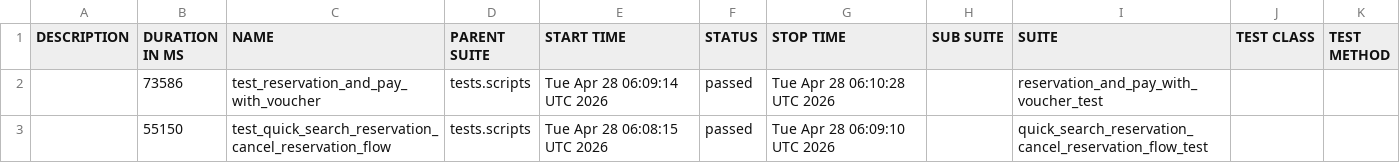
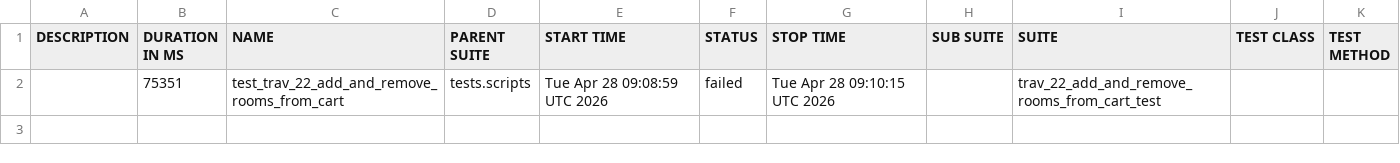
Before and after one commit to gabrielfilipwesrom/qa-reports, a CSV file: data/suites.csv, drawn as a sheet.

```diff
--- a/data/suites.csv
+++ b/data/suites.csv
@@ -1,3 +1,2 @@
 "DESCRIPTION","DURATION IN MS","NAME","PARENT SUITE","START TIME","STATUS","STOP TIME","SUB SUITE","SUITE","TEST CLASS","TEST METHOD"
-"","73586","test_reservation_and_pay_with_voucher","tests.scripts","Tue Apr 28 06:09:14 UTC 2026","passed","Tue Apr 28 06:10:28 UTC 2026","","reservation_and_pay_with_voucher_test","",""
-"","55150","test_quick_search_reservation_cancel_reservation_flow","tests.scripts","Tue Apr 28 06:08:15 UTC 2026","passed","Tue Apr 28 06:09:10 UTC 2026","","quick_search_reservation_cancel_reservation_flow_test","",""
+"","75351","test_trav_22_add_and_remove_rooms_from_cart","tests.scripts","Tue Apr 28 09:08:59 UTC 2026","failed","Tue Apr 28 09:10:15 UTC 2026","","trav_22_add_and_remove_rooms_from_cart_test","",""
```
Also changed, not shown: 32 other files.
